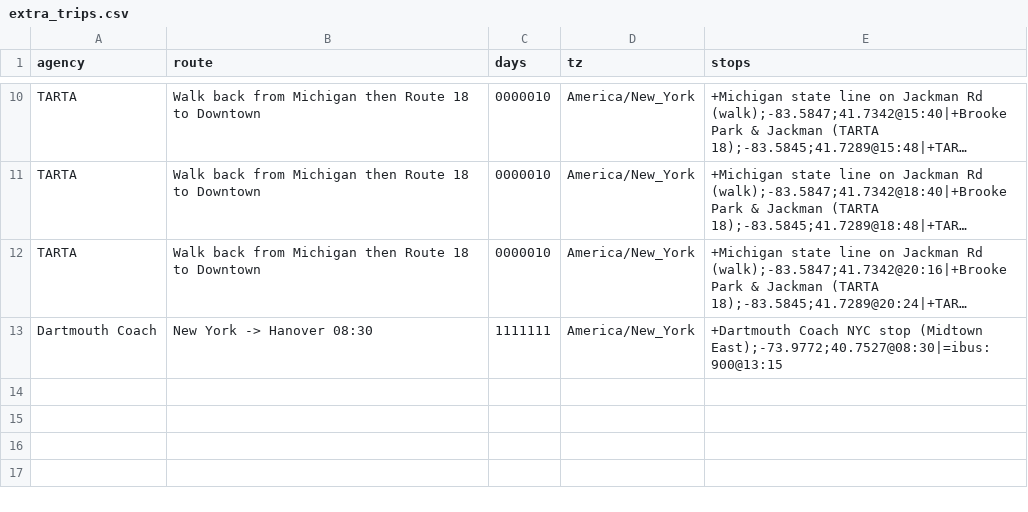
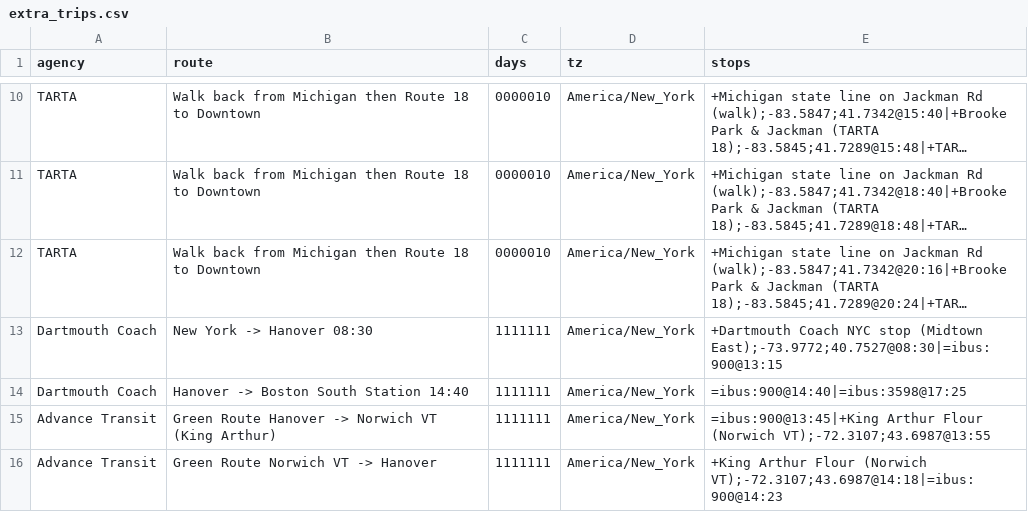
Before and after one commit to nick-pruitt-003/surface-transit-record, a CSV file: data/extra_trips.csv, drawn as a sheet; only a part is shown, gaps mark what is left out; long unchanged cells end in …; the diff names each change by its address in the sheet, - before the commit and + after, or states it on an @@ line.

```diff
--- a/data/extra_trips.csv
+++ b/data/extra_trips.csv
+row 14: Dartmouth Coach | Hanover -> Boston South Station 14:40 | 1111111 | America/New_York | =ibus:900@14:40|=ibus:3598@17:25
+row 15: Advance Transit | Green Route Hanover -> Norwich VT (King Arthur) | 1111111 | America/New_York | =ibus:900@13:45|+King Arthur Flour (Norwich VT);-72.3107;43.6987@13:55
+row 16: Advance Transit | Green Route Norwich VT -> Hanover | 1111111 | America/New_York | +King Arthur Flour (Norwich VT);-72.3107;43.6987@14:18|=ibus:900@14:23
```
